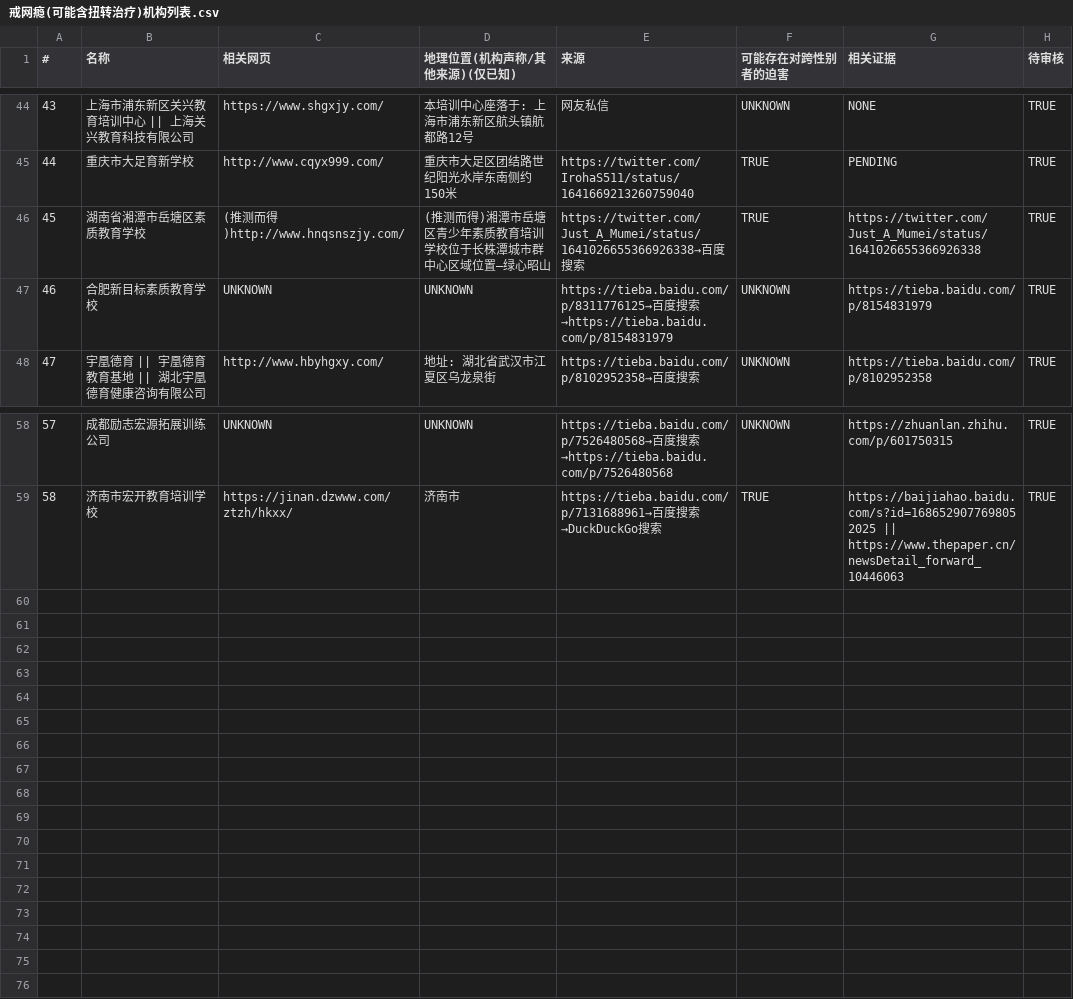
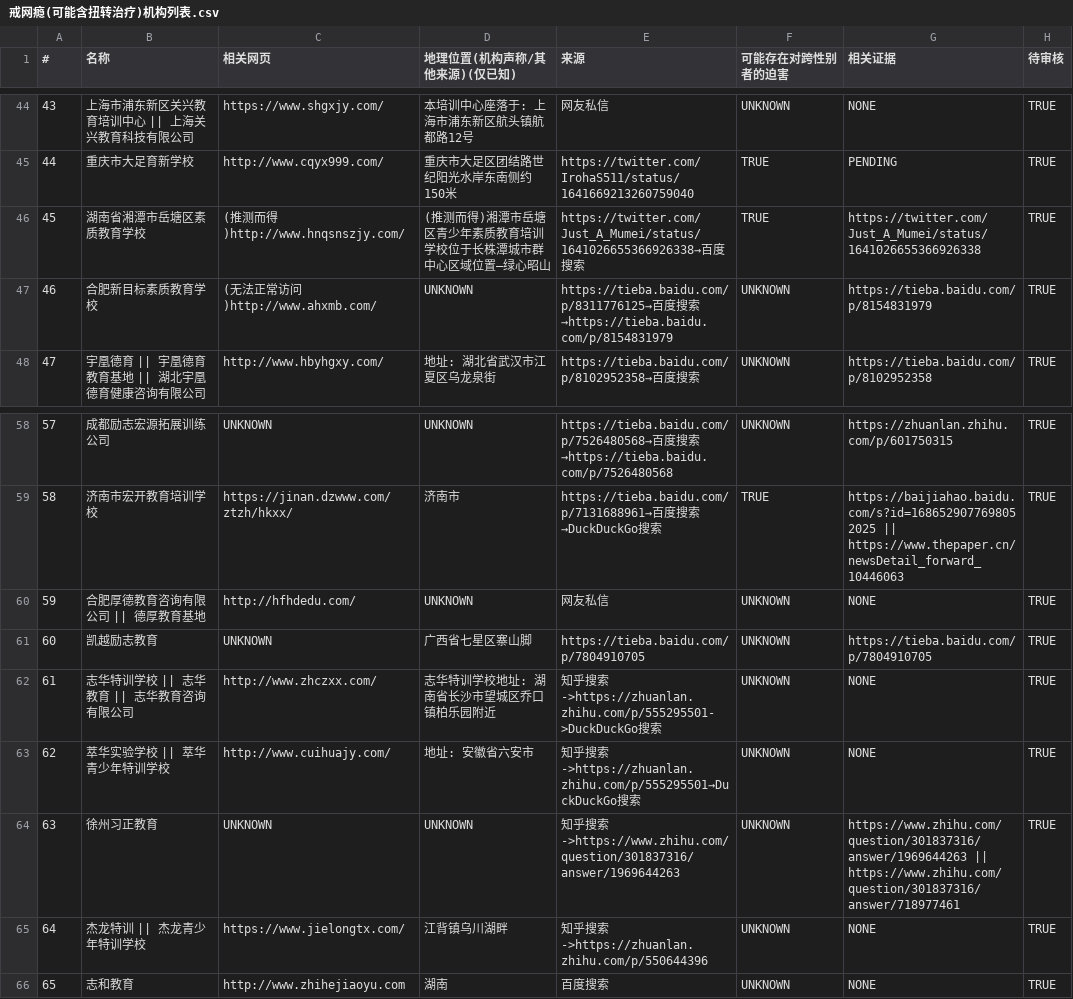
Before and after one commit to FunctionSir/PanDefenseProject, a CSV file: 戒网瘾(可能含扭转治疗)机构列表.csv, drawn as a sheet; only a part is shown, gaps mark what is left out.

```diff
--- a/戒网瘾(可能含扭转治疗)机构列表.csv
+++ b/戒网瘾(可能含扭转治疗)机构列表.csv
@@ -46,3 +46,3 @@
 45;湖南省湘潭市岳塘区素质教育学校;(推测而得)http://www.hnqsnszjy.com/;(推测而得)湘潭市岳塘区青少年素质教育培训学校位于长株潭城市群中心区域位置—绿心昭山;https://twitter.com/Just_A_Mumei/status/1641026655366926338→百度搜索;TRUE;https://twitter.com/Just_A_Mumei/status/1641026655366926338;TRUE
-46;合肥新目标素质教育学校;UNKNOWN;UNKNOWN;https://tieba.baidu.com/p/8311776125→百度搜索→https://tieba.baidu.com/p/8154831979;UNKNOWN;https://tieba.baidu.com/p/8154831979;TRUE
+46;合肥新目标素质教育学校;(无法正常访问)http://www.ahxmb.com/;UNKNOWN;https://tieba.baidu.com/p/8311776125→百度搜索→https://tieba.baidu.com/p/8154831979;UNKNOWN;https://tieba.baidu.com/p/8154831979;TRUE
 47;宇凰德育 || 宇凰德育教育基地 || 湖北宇凰德育健康咨询有限公司;http://www.hbyhgxy.com/;地址: 湖北省武汉市江夏区乌龙泉街;https://tieba.baidu.com/p/8102952358→百度搜索;UNKNOWN;https://tieba.baidu.com/p/8102952358;TRUE
@@ -59 +59,8 @@
 58;济南市宏开教育培训学校;https://jinan.dzwww.com/ztzh/hkxx/;济南市;https://tieba.baidu.com/p/7131688961→百度搜索→DuckDuckGo搜索;TRUE;https://baijiahao.baidu.com/s?id=1686529077698052025 || https://www.thepaper.cn/newsDetail_forward_10446063;TRUE
+59;合肥厚德教育咨询有限公司 || 德厚教育基地;http://hfhdedu.com/;UNKNOWN;网友私信;UNKNOWN;NONE;TRUE
+60;凯越励志教育;UNKNOWN;广西省七星区寨山脚;https://tieba.baidu.com/p/7804910705;UNKNOWN;https://tieba.baidu.com/p/7804910705;TRUE
+61;志华特训学校 || 志华教育 || 志华教育咨询有限公司;http://www.zhczxx.com/;志华特训学校地址: 湖南省长沙市望城区乔口镇柏乐园附近;知乎搜索->https://zhuanlan.zhihu.com/p/555295501->DuckDuckGo搜索;UNKNOWN;NONE;TRUE
+62;萃华实验学校 || 萃华青少年特训学校;http://www.cuihuajy.com/;地址: 安徽省六安市;知乎搜索->https://zhuanlan.zhihu.com/p/555295501→DuckDuckGo搜索;UNKNOWN;NONE;TRUE
+63;徐州习正教育;UNKNOWN;UNKNOWN;知乎搜索->https://www.zhihu.com/question/301837316/answer/1969644263;UNKNOWN;https://www.zhihu.com/question/301837316/answer/1969644263 || https://www.zhihu.com/question/301837316/answer/718977461;TRUE
+64;杰龙特训 || 杰龙青少年特训学校;https://www.jielongtx.com/;江背镇乌川湖畔;知乎搜索->https://zhuanlan.zhihu.com/p/550644396;UNKNOWN;NONE;TRUE
+65;志和教育;http://www.zhihejiaoyu.com;湖南;百度搜索;UNKNOWN;NONE;TRUE
```
Also changed, not shown: 1 other file.
